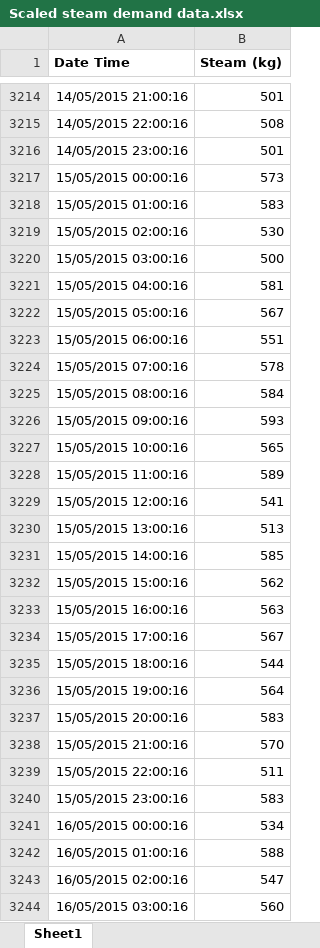
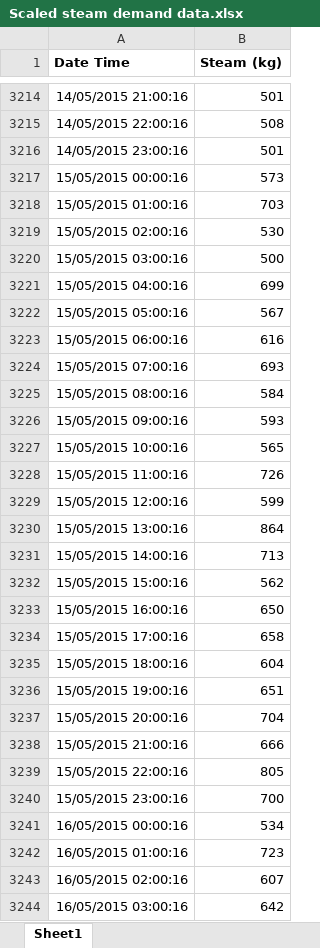
Before and after one commit to wnspiyu/FYP, an Excel workbook: uploads/Scaled steam demand data.xlsx, sheet Sheet1, drawn as a sheet; only a part is shown, gaps mark what is left out; values as stored, in another font and other column widths than the file's, no borders; charts and pictures not drawn; the diff covers the shown part only; the diff names each change by its address in the sheet, - before the commit and + after, or states it on an @@ line.

```diff
--- a/uploads/Scaled steam demand data.xlsx (sheet Sheet1)
+++ b/uploads/Scaled steam demand data.xlsx (sheet Sheet1)
-B3218 (Steam (kg)): 583
+B3218 (Steam (kg)): 703
-B3221 (Steam (kg)): 581
+B3221 (Steam (kg)): 699
-B3223 (Steam (kg)): 551
+B3223 (Steam (kg)): 616
-B3224 (Steam (kg)): 578
+B3224 (Steam (kg)): 693
-B3228 (Steam (kg)): 589
+B3228 (Steam (kg)): 726
-B3229 (Steam (kg)): 541
+B3229 (Steam (kg)): 599
-B3230 (Steam (kg)): 513
+B3230 (Steam (kg)): 864
-B3231 (Steam (kg)): 585
+B3231 (Steam (kg)): 713
-B3233 (Steam (kg)): 563
+B3233 (Steam (kg)): 650
-B3234 (Steam (kg)): 567
+B3234 (Steam (kg)): 658
-B3235 (Steam (kg)): 544
+B3235 (Steam (kg)): 604
-B3236 (Steam (kg)): 564
+B3236 (Steam (kg)): 651
-B3237 (Steam (kg)): 583
+B3237 (Steam (kg)): 704
-B3238 (Steam (kg)): 570
+B3238 (Steam (kg)): 666
-B3239 (Steam (kg)): 511
+B3239 (Steam (kg)): 805
-B3240 (Steam (kg)): 583
+B3240 (Steam (kg)): 700
-B3242 (Steam (kg)): 588
+B3242 (Steam (kg)): 723
-B3243 (Steam (kg)): 547
+B3243 (Steam (kg)): 607
-B3244 (Steam (kg)): 560
+B3244 (Steam (kg)): 642
```
Also changed, not shown: 227 edited cells elsewhere in this sheet, charts or pictures, 32 other files.
